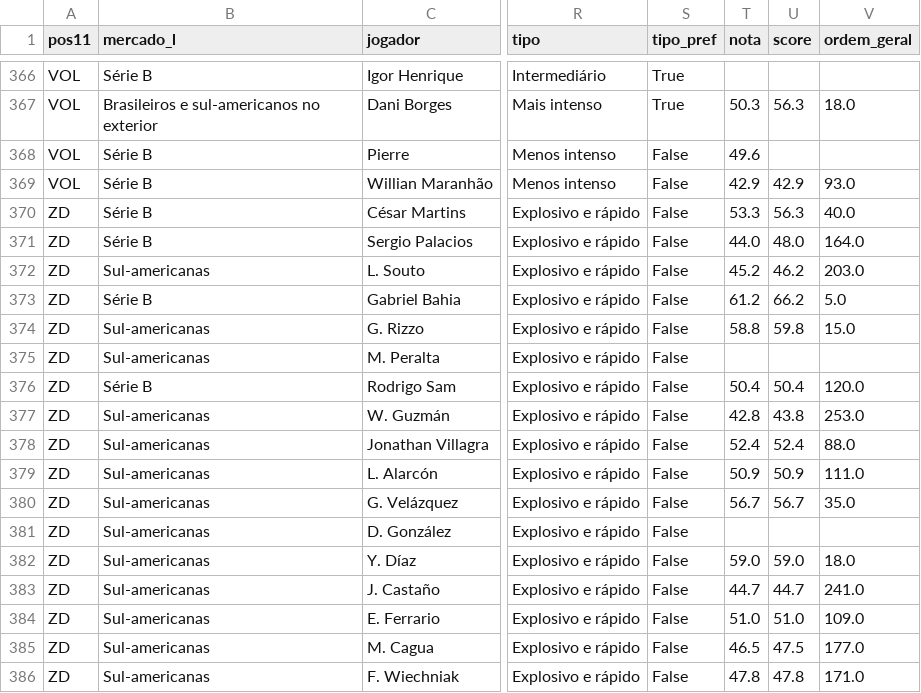
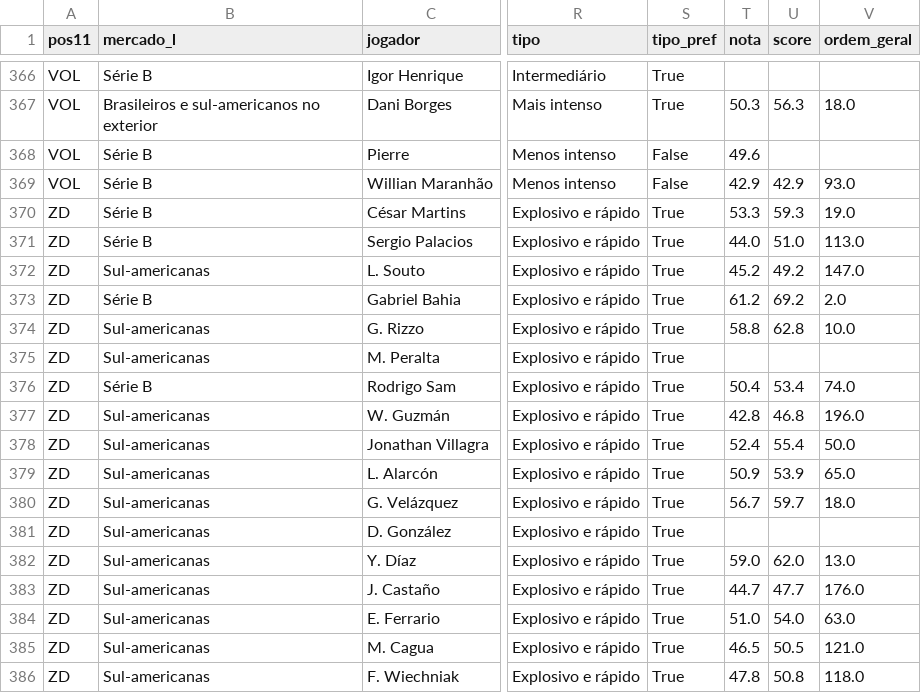
Before and after one commit to henriquesimoessilva3-png/santa-cruz-2027, a CSV file: Santa Cruz V2/listas/RANKING_FISICO.csv, drawn as a sheet; only a part is shown, gaps mark what is left out; the diff covers the shown part only; the diff names each change by its address in the sheet, - before the commit and + after, or states it on an @@ line.

```diff
--- a/Santa Cruz V2/listas/RANKING_FISICO.csv
+++ b/Santa Cruz V2/listas/RANKING_FISICO.csv
-S370:S386 (tipo_pref): False
+S370:S386 (tipo_pref): True
-U370 (score): 56.3
+U370 (score): 59.3
-V370 (ordem_geral): 40.0
+V370 (ordem_geral): 19.0
-U371 (score): 48.0
+U371 (score): 51.0
-V371 (ordem_geral): 164.0
+V371 (ordem_geral): 113.0
-U372 (score): 46.2
+U372 (score): 49.2
-V372 (ordem_geral): 203.0
+V372 (ordem_geral): 147.0
-U373 (score): 66.2
+U373 (score): 69.2
-V373 (ordem_geral): 5.0
+V373 (ordem_geral): 2.0
-U374 (score): 59.8
+U374 (score): 62.8
-V374 (ordem_geral): 15.0
+V374 (ordem_geral): 10.0
-U376 (score): 50.4
+U376 (score): 53.4
-V376 (ordem_geral): 120.0
+V376 (ordem_geral): 74.0
-U377 (score): 43.8
+U377 (score): 46.8
-V377 (ordem_geral): 253.0
+V377 (ordem_geral): 196.0
-U378 (score): 52.4
+U378 (score): 55.4
-V378 (ordem_geral): 88.0
+V378 (ordem_geral): 50.0
-U379 (score): 50.9
+U379 (score): 53.9
-V379 (ordem_geral): 111.0
+V379 (ordem_geral): 65.0
-U380 (score): 56.7
+U380 (score): 59.7
-V380 (ordem_geral): 35.0
+V380 (ordem_geral): 18.0
-U382 (score): 59.0
+U382 (score): 62.0
-V382 (ordem_geral): 18.0
+V382 (ordem_geral): 13.0
-U383 (score): 44.7
+U383 (score): 47.7
-V383 (ordem_geral): 241.0
+V383 (ordem_geral): 176.0
-U384 (score): 51.0
+U384 (score): 54.0
-V384 (ordem_geral): 109.0
+V384 (ordem_geral): 63.0
-U385 (score): 47.5
+U385 (score): 50.5
-V385 (ordem_geral): 177.0
+V385 (ordem_geral): 121.0
-U386 (score): 47.8
+U386 (score): 50.8
-V386 (ordem_geral): 171.0
+V386 (ordem_geral): 118.0
```
Also changed, not shown: 105 edited cells elsewhere in this file, Santa Cruz V2/listas/IDEAL_2027.csv, Santa Cruz V2/listas/NAO_CONTRATAR.csv, 21 other files.
